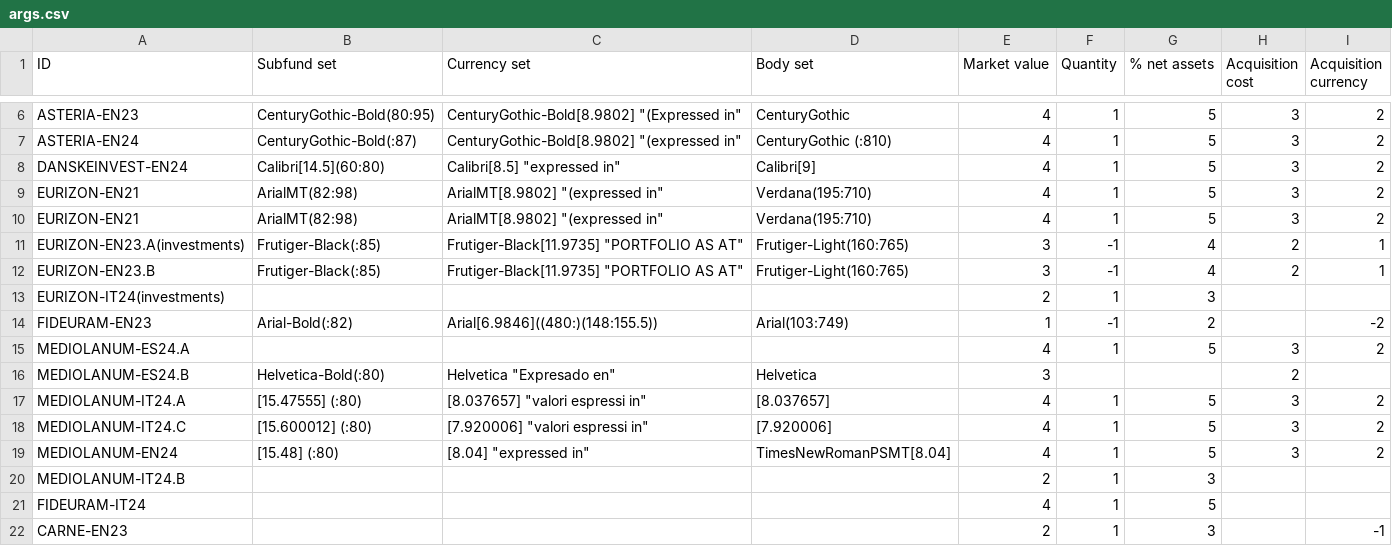
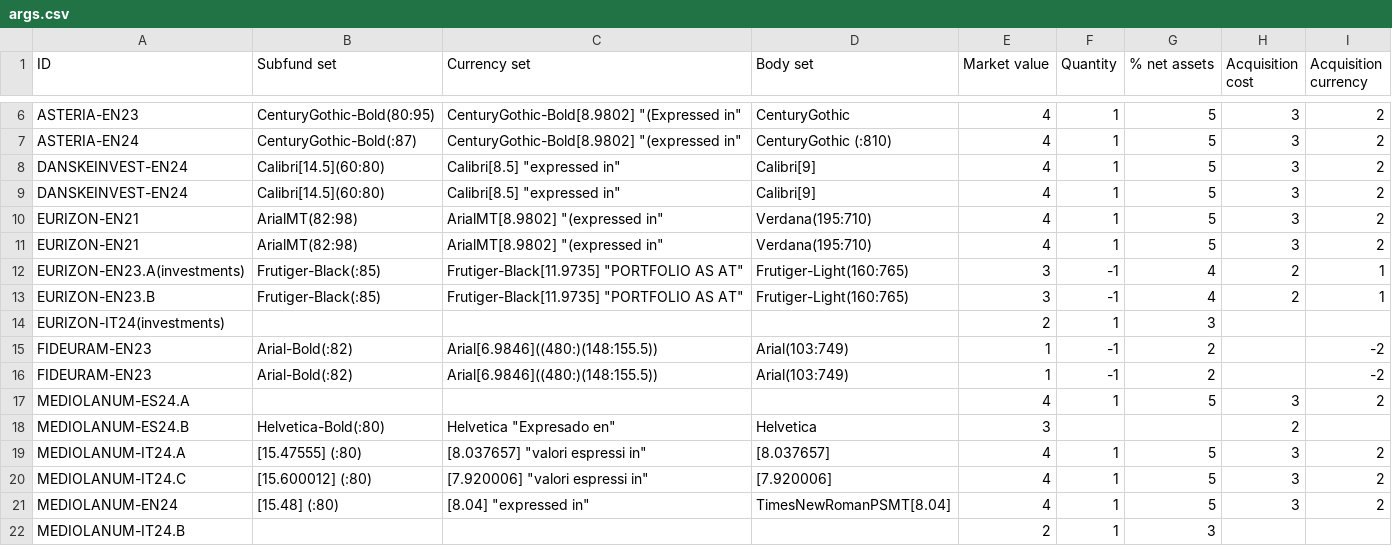
Before and after one commit to tvp-freeports/analysis_finance_reports, a CSV file: src/freeports_analysis/formats/algorithms/structured/investments/args.csv, drawn as a sheet; only a part is shown, gaps mark what is left out; the shorter side is filled out with more unchanged rows; the diff names each change by its address in the sheet, - before the commit and + after, or states it on an @@ line.

Commit message:
corrected get_structured_formats

```diff
--- a/src/freeports_analysis/formats/algorithms/structured/investments/args.csv
+++ b/src/freeports_analysis/formats/algorithms/structured/investments/args.csv
+row 9: DANSKEINVEST-EN24 | Calibri[14.5](60:80) | Calibri[8.5] "expressed in" | Calibri[9] | 4 | 1 | 5 | 3 | 2
+row 15: FIDEURAM-EN23 | Arial-Bold(:82) | Arial[6.9846]((480:)(148:155.5)) | Arial(103:749) | 1 | -1 | 2 |  | -2
```
Also changed, not shown: src/freeports_analysis/formats/algorithms/structured/investments/additional_args.csv, 4 other files.
